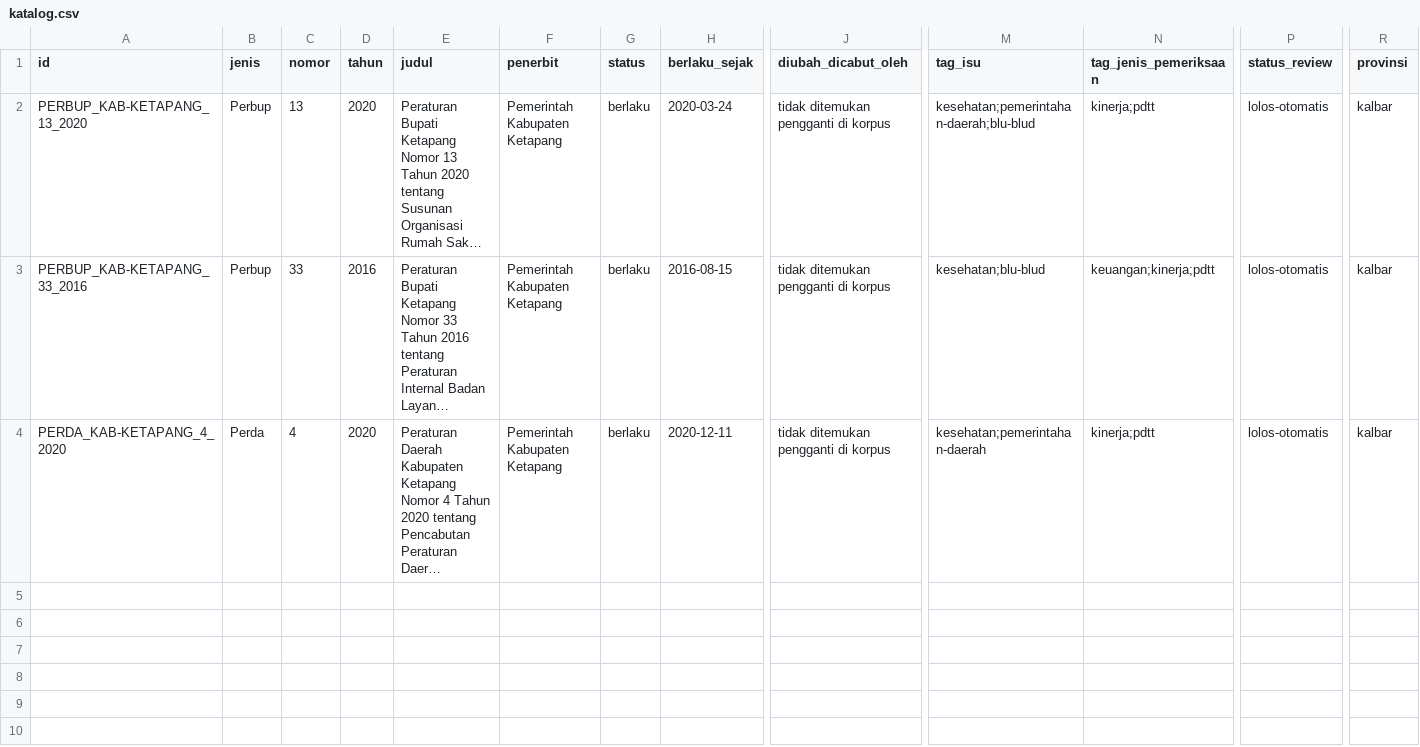
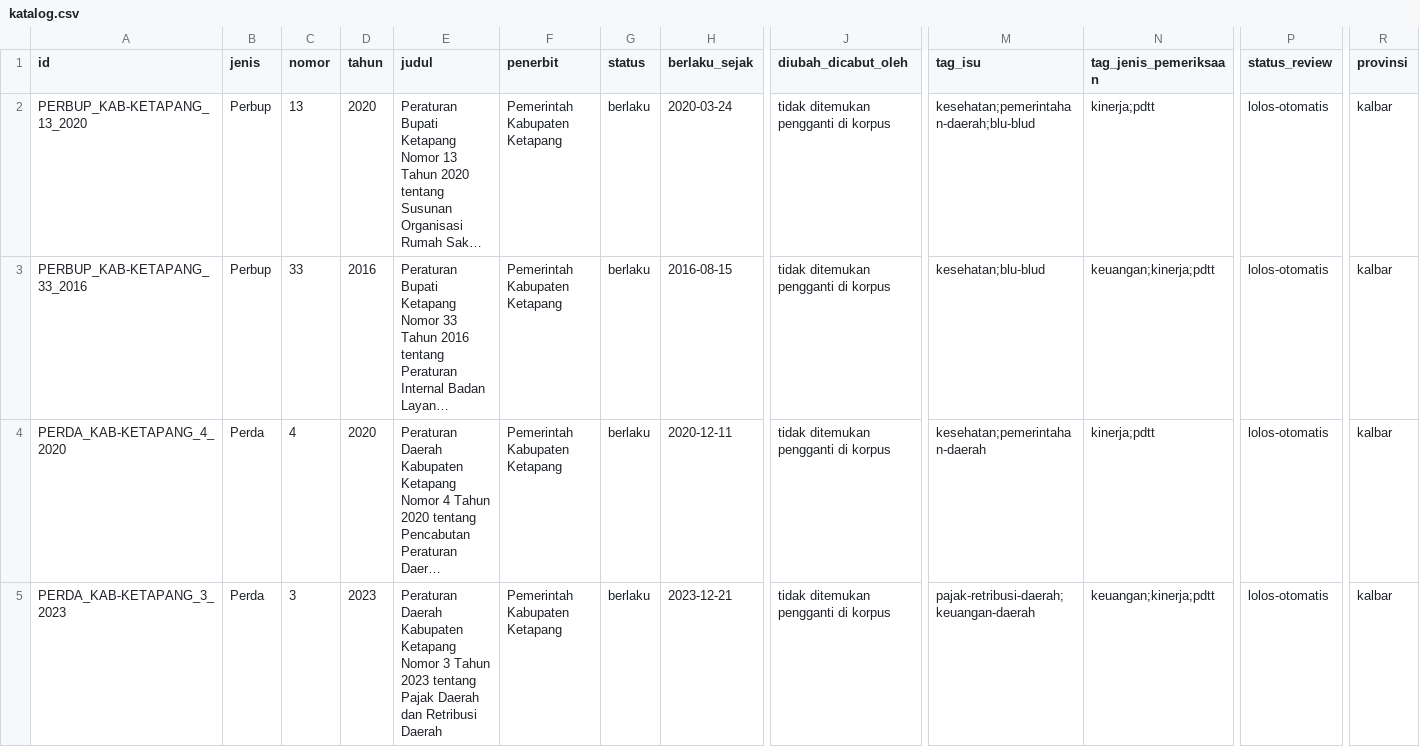
Before and after one commit to primaditra/korpus-daerah, a CSV file: katalog.csv, drawn as a sheet; only a part is shown, gaps mark what is left out; long unchanged cells end in …; rows hold the shown columns only; the diff names each change by its address in the sheet, - before the commit and + after, or states it on an @@ line.

```diff
--- a/katalog.csv
+++ b/katalog.csv
+row 5: PERDA_KAB-KETAPANG_3_2023 | Perda | 3 | 2023 | Peraturan Daerah Kabupaten Ketapang Nomor 3 Tahun 2023 tentang Pajak Daerah dan Retribusi Daerah | Pemerintah Kabupaten Ketapang | berlaku | 2023-12-21 | tidak ditemukan pengganti di korpus | pajak-retribusi-daerah;keuangan-daerah | keuangan;kinerja;pdtt | lolos-otomatis | kalbar
```
Also changed, not shown: 1 other file.
